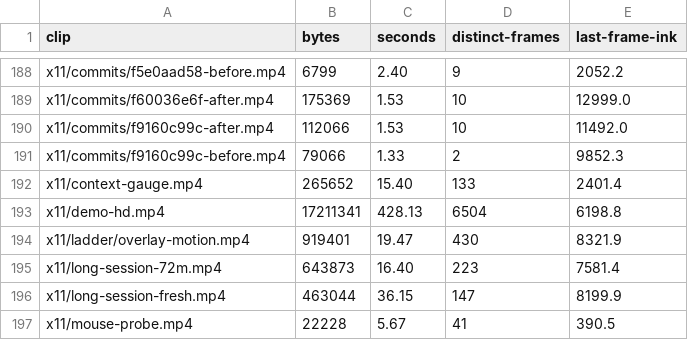
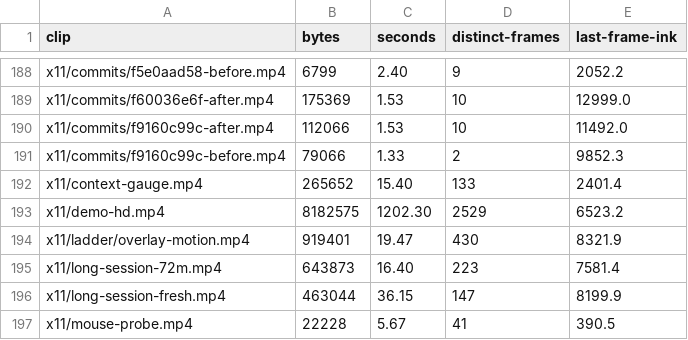
Before and after one commit to santhreal/veyyon, a TSV file: proof/captures/clip-audit.tsv, drawn as a sheet; only a part is shown, gaps mark what is left out.

Commit message:
docs(demos): the hero is twenty minutes of work in the lit chrome, published at 720p
The take is the same scene against the dense 32B, with thinking hidden, and the
clip that comes out of it is what a landing page should carry: a bash block with
its wall time and the file it printed, a diff of the edit that produced it, the
todo board with a task struck through, the slash session menu, and a commit the
model proposed. The previous arm of this recording had thinking shown and was
three quarters italic rumination.

Also refreshed: the twelve stills the proof page pins to this take, the take
itself at 1280 crf 30 (twenty minutes, 8.2 MB), and the website copy of the hero.
The page no longer starts the video at a hardcoded second, since that offset
belonged to a take that no longer exists, and its description of the cut now says
what the cut actually does: it uses the second of each still the scene took, not
the largest repaint.

```diff
--- a/proof/captures/clip-audit.tsv
+++ b/proof/captures/clip-audit.tsv
@@ -192,3 +192,3 @@ x11/commits/f9160c99c-before.mp4	79066	1.33	2	9852.3
 x11/context-gauge.mp4	265652	15.40	133	2401.4
-x11/demo-hd.mp4	17211341	428.13	6504	6198.8
+x11/demo-hd.mp4	8182575	1202.30	2529	6523.2
 x11/ladder/overlay-motion.mp4	919401	19.47	430	8321.9
```
Also changed, not shown: 21 other files.
